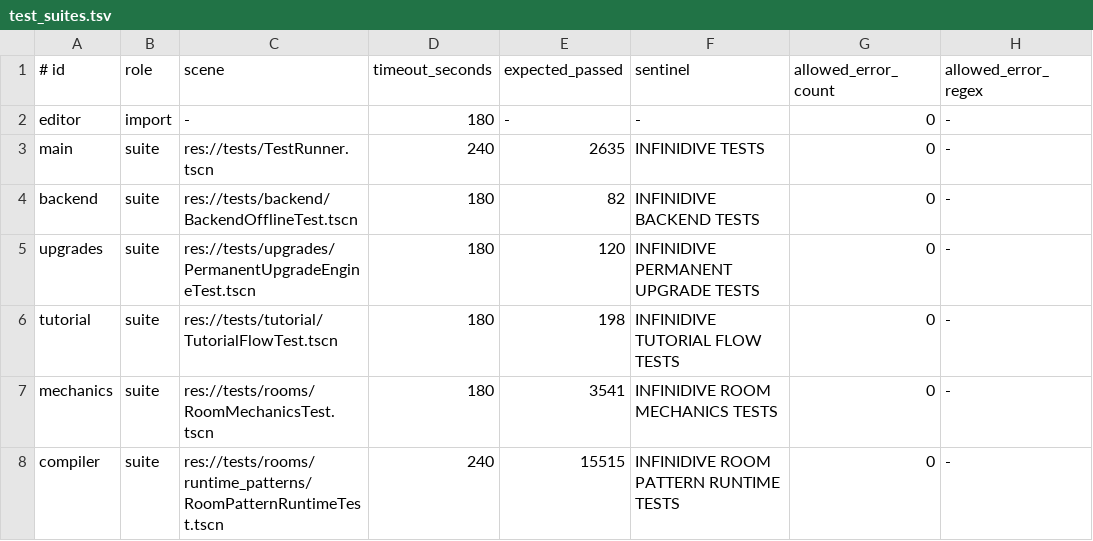
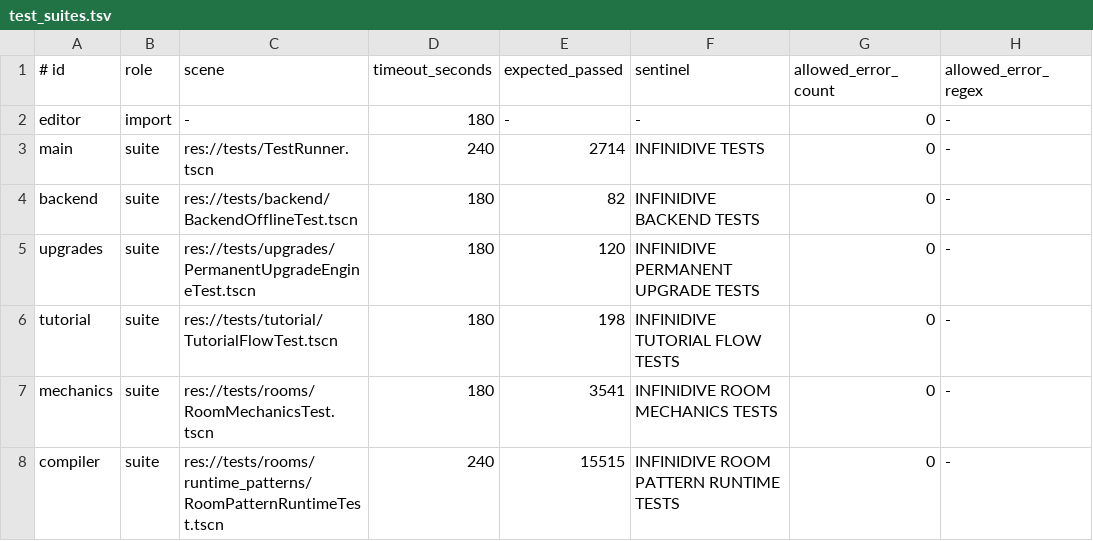
Before and after one commit to matanita44-sudo/claude-builders-bounty, a TSV file: .github/scripts/test_suites.tsv, drawn as a sheet; only a part is shown.

```diff
--- a/.github/scripts/test_suites.tsv
+++ b/.github/scripts/test_suites.tsv
@@ -2,3 +2,3 @@
 editor|import|-|180|-|-|0|-
-main|suite|res://tests/TestRunner.tscn|240|2635|INFINIDIVE TESTS|0|-
+main|suite|res://tests/TestRunner.tscn|240|2714|INFINIDIVE TESTS|0|-
 backend|suite|res://tests/backend/BackendOfflineTest.tscn|180|82|INFINIDIVE BACKEND TESTS|0|-
```
Also changed, not shown: 39 other files.
